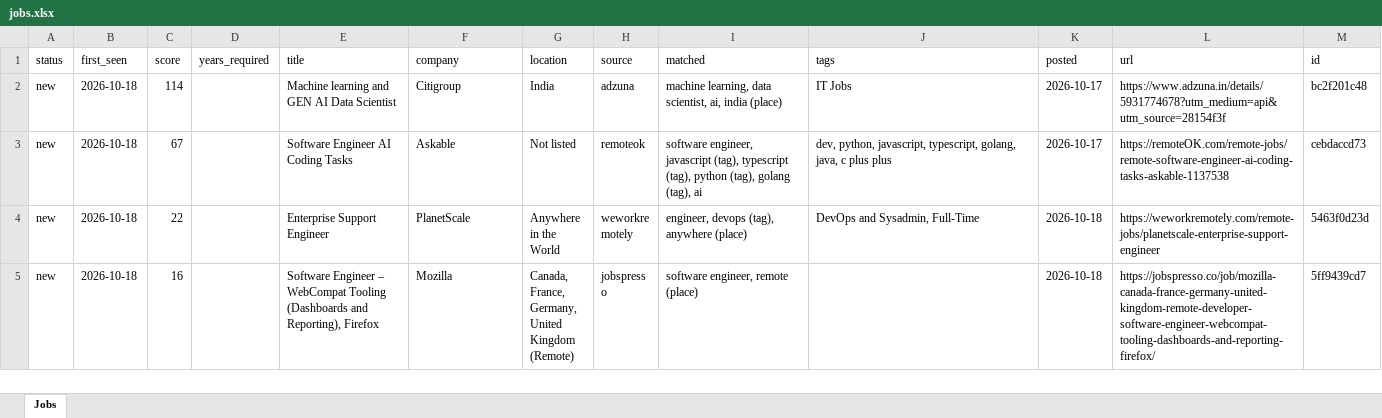
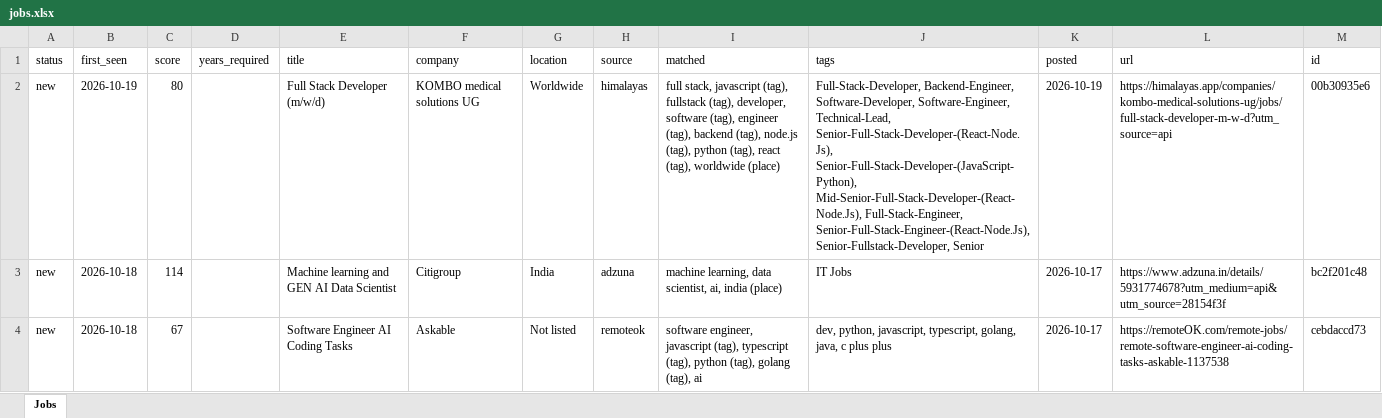
Before and after one commit to KrishnaVamshi31/jobradar, an Excel workbook: data/jobs.xlsx, sheet Jobs, drawn as a sheet; only a part is shown; the shorter side is filled out with more unchanged rows; values as stored, in another font and other column widths than the file's, no borders; the diff names each change by its address in the sheet, - before the commit and + after, or states it on an @@ line.

```diff
--- a/data/jobs.xlsx (sheet Jobs)
+++ b/data/jobs.xlsx (sheet Jobs)
+row 2: new | 2026-10-19 | 80 |  | Full Stack Developer (m/w/d) | KOMBO medical solutions UG | Worldwide | himalayas | full stack, javascript (tag), fullstack (tag), developer, software (tag), engineer (tag), backend (tag), node.js (tag), python (tag), react (tag), worldwide (place) | Full-Stack-Developer, Backend-Engineer, Software-Developer, Software-Engineer, Technical-Lead, Senior-Full-Stack-Developer-(React-Node.Js), Senior-Full-Stack-Developer-(JavaScript-Python), Mid-Senior-Full-Stack-Developer-(React-Node.Js), Full-Stack-Engineer, Senior-Full-Stack-Engineer-(React-Node.Js), Senior-Fullstack-Developer, Senior | 2026-10-19 | https://himalayas.app/companies/kombo-medical-solutions-ug/jobs/full-stack-developer-m-w-d?utm_source=api | 00b30935e6
```
Also changed, not shown: 1 other file.
